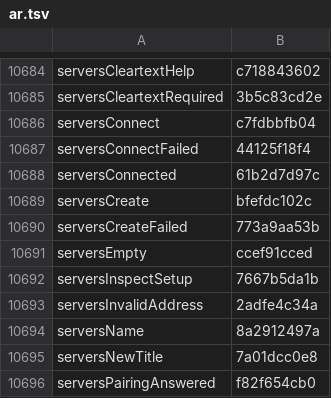
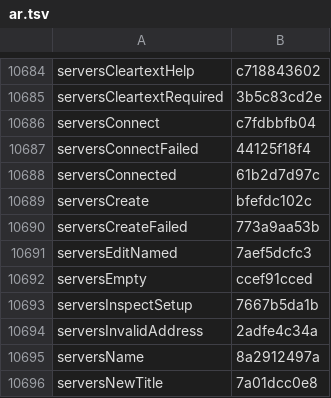
Before and after one commit to Eslamasabry/opencode-mobile-next, a TSV file: native/tools/strings/translation-state/ar.tsv, drawn as a sheet; only a part is shown, gaps mark what is left out; the shorter side is filled out with more unchanged rows; the diff names each change by its address in the sheet, - before the commit and + after, or states it on an @@ line.

```diff
--- a/native/tools/strings/translation-state/ar.tsv
+++ b/native/tools/strings/translation-state/ar.tsv
+row 10691: serversEditNamed | 7aef5dcfc3
```
Also changed, not shown: native/tools/strings/translation-state/es.tsv, native/tools/strings/translation-state/fr.tsv, 22 other files.
